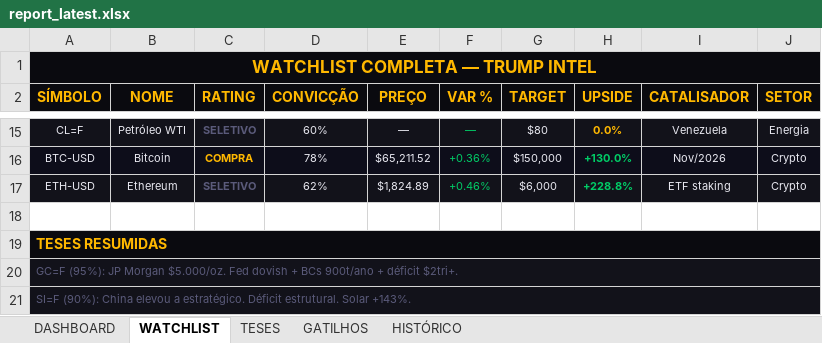
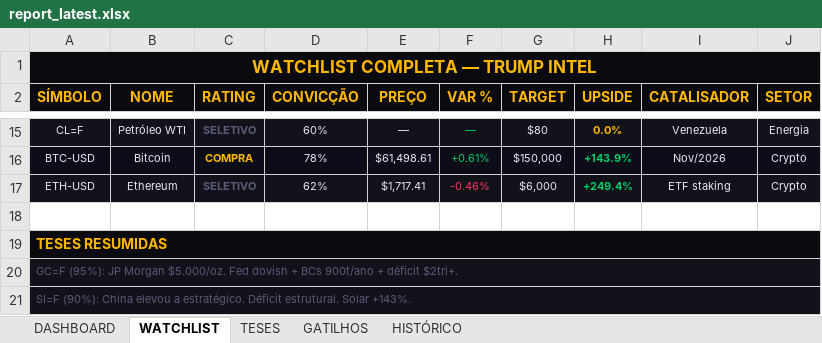
Before and after one commit to Koolzeh/trump-intel, an Excel workbook: data/report_latest.xlsx, sheet WATCHLIST, drawn as a sheet; only a part is shown, gaps mark what is left out; values as stored, in another font and other column widths than the file's, no borders; the diff covers the shown part only; the diff names each change by its address in the sheet, - before the commit and + after, or states it on an @@ line.

```diff
--- a/data/report_latest.xlsx (sheet WATCHLIST)
+++ b/data/report_latest.xlsx (sheet WATCHLIST)
-E16 (PREÇO): $65,211.52
+E16 (PREÇO): $61,498.61
-F16 (VAR %): +0.36%
+F16 (VAR %): +0.61%
-H16 (UPSIDE): +130.0%
+H16 (UPSIDE): +143.9%
-E17 (PREÇO): $1,824.89
+E17 (PREÇO): $1,717.41
-F17 (VAR %): +0.46%
+F17 (VAR %): -0.46%
-F17 text colour: #00CC66
+F17 text colour: #FF3366
-H17 (UPSIDE): +228.8%
+H17 (UPSIDE): +249.4%
```
Also changed, not shown: 27 edited cells and cell formats elsewhere in this sheet, sheet DASHBOARD, 1 other file.
